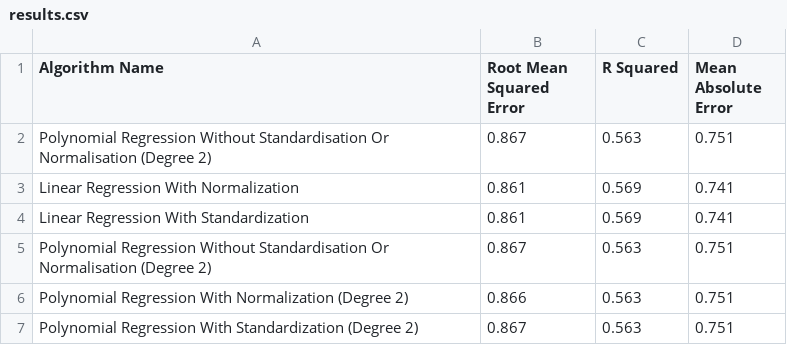
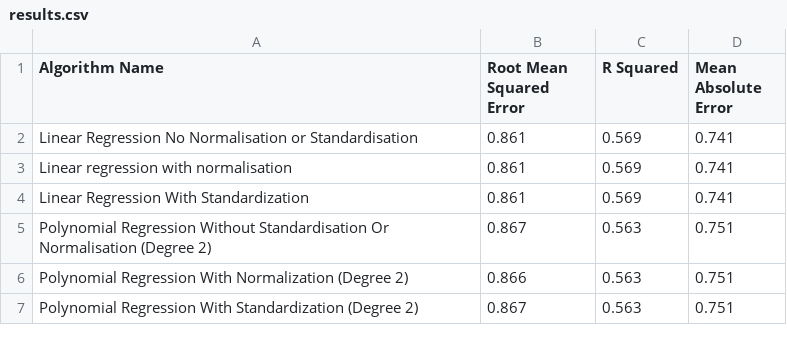
Before and after one commit to JeffW12345/formality-regression, a CSV file: results/results.csv, drawn as a sheet.

Commit message:
Bug fix - duplicate class name.
Also minor refactoring.

Re-generated results.csv file

```diff
--- a/results/results.csv
+++ b/results/results.csv
@@ -1,4 +1,4 @@
 Algorithm Name,Root Mean Squared Error,R Squared,Mean Absolute Error
-Polynomial Regression Without Standardisation Or Normalisation (Degree 2),0.867,0.563,0.751
-Linear Regression With Normalization,0.861,0.569,0.741
+Linear Regression No Normalisation or Standardisation,0.861,0.569,0.741
+Linear regression with normalisation,0.861,0.569,0.741
 Linear Regression With Standardization,0.861,0.569,0.741
```
Also changed, not shown: 5 other files.
